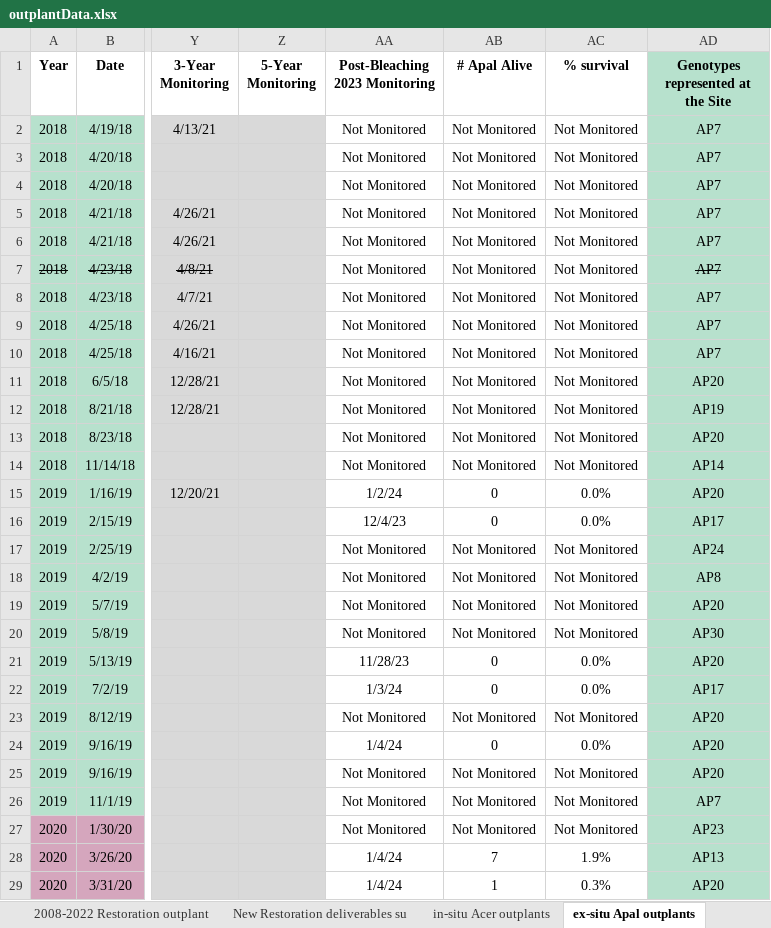
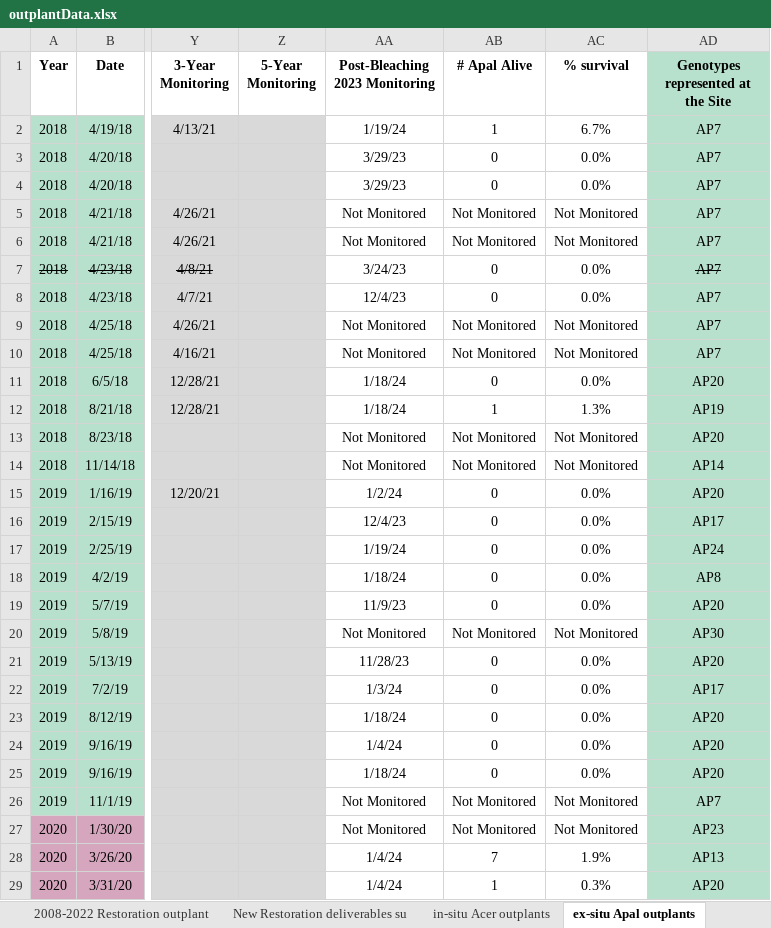
Before and after one commit to icombs2017/nfwfEdrMonitoring, an Excel workbook: data/outplantData.xlsx, sheet ex-situ Apal outplants, drawn as a sheet; only a part is shown, gaps mark what is left out; values as stored, in another font and other column widths than the file's, no borders; charts and pictures not drawn; the diff covers the shown part only; the diff names each change by its address in the sheet, - before the commit and + after, or states it on an @@ line.

```diff
--- a/data/outplantData.xlsx (sheet ex-situ Apal outplants)
+++ b/data/outplantData.xlsx (sheet ex-situ Apal outplants)
-AA2 (Post-Bleaching 2023 Monitoring): Not Monitored
+AA2 (Post-Bleaching 2023 Monitoring): 1/19/24
-AB2 (# Apal Alive): Not Monitored
+AB2 (# Apal Alive): 1
-AC2 (% survival): Not Monitored
+AC2 (% survival): 6.7%
-AA3:AA4 (Post-Bleaching 2023 Monitoring): Not Monitored
+AA3:AA4 (Post-Bleaching 2023 Monitoring): 3/29/23
-AB3:AB4 (# Apal Alive): Not Monitored
+AB3:AB4 (# Apal Alive): 0
-AC3:AC4 (% survival): Not Monitored
+AC3:AC4 (% survival): 0.0%
-AA7 (Post-Bleaching 2023 Monitoring): Not Monitored
+AA7 (Post-Bleaching 2023 Monitoring): 3/24/23
-AB7:AB8 (# Apal Alive): Not Monitored
+AB7:AB8 (# Apal Alive): 0
-AC7:AC8 (% survival): Not Monitored
+AC7:AC8 (% survival): 0.0%
-AA8 (Post-Bleaching 2023 Monitoring): Not Monitored
+AA8 (Post-Bleaching 2023 Monitoring): 12/4/23
-AA11:AA12 (Post-Bleaching 2023 Monitoring): Not Monitored
+AA11:AA12 (Post-Bleaching 2023 Monitoring): 1/18/24
-AB11 (# Apal Alive): Not Monitored
+AB11 (# Apal Alive): 0
-AC11 (% survival): Not Monitored
+AC11 (% survival): 0.0%
-AB12 (# Apal Alive): Not Monitored
+AB12 (# Apal Alive): 1
-AC12 (% survival): Not Monitored
+AC12 (% survival): 1.3%
-AA17 (Post-Bleaching 2023 Monitoring): Not Monitored
+AA17 (Post-Bleaching 2023 Monitoring): 1/19/24
-AB17:AB19 (# Apal Alive): Not Monitored
+AB17:AB19 (# Apal Alive): 0
-AC17:AC19 (% survival): Not Monitored
+AC17:AC19 (% survival): 0.0%
-AA18 (Post-Bleaching 2023 Monitoring): Not Monitored
+AA18 (Post-Bleaching 2023 Monitoring): 1/18/24
-AA19 (Post-Bleaching 2023 Monitoring): Not Monitored
+AA19 (Post-Bleaching 2023 Monitoring): 11/9/23
-AA23 (Post-Bleaching 2023 Monitoring): Not Monitored
+AA23 (Post-Bleaching 2023 Monitoring): 1/18/24
-AB23 (# Apal Alive): Not Monitored
+AB23 (# Apal Alive): 0
-AC23 (% survival): Not Monitored
+AC23 (% survival): 0.0%
-AA25 (Post-Bleaching 2023 Monitoring): Not Monitored
+AA25 (Post-Bleaching 2023 Monitoring): 1/18/24
-AB25 (# Apal Alive): Not Monitored
+AB25 (# Apal Alive): 0
-AC25 (% survival): Not Monitored
+AC25 (% survival): 0.0%
```
Also changed, not shown: 54 edited cells and cell formats elsewhere in this sheet, sheet in-situ Acer outplants, sheet ex-situ Acer outplants, hidden cells, 17 other files.
